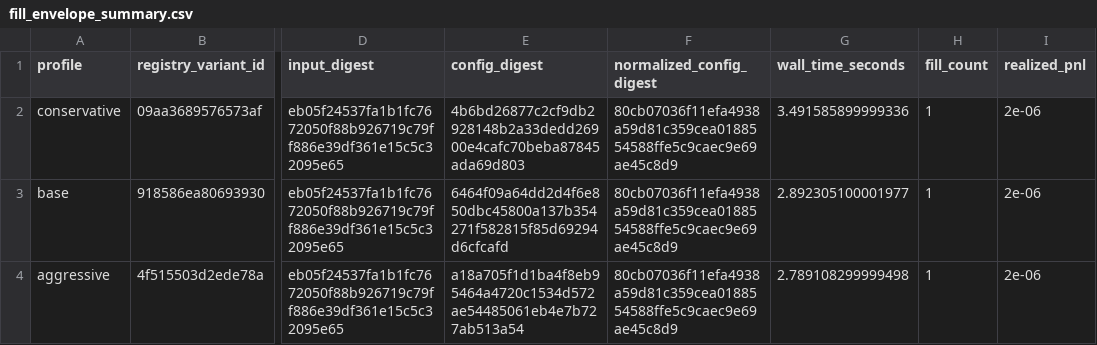
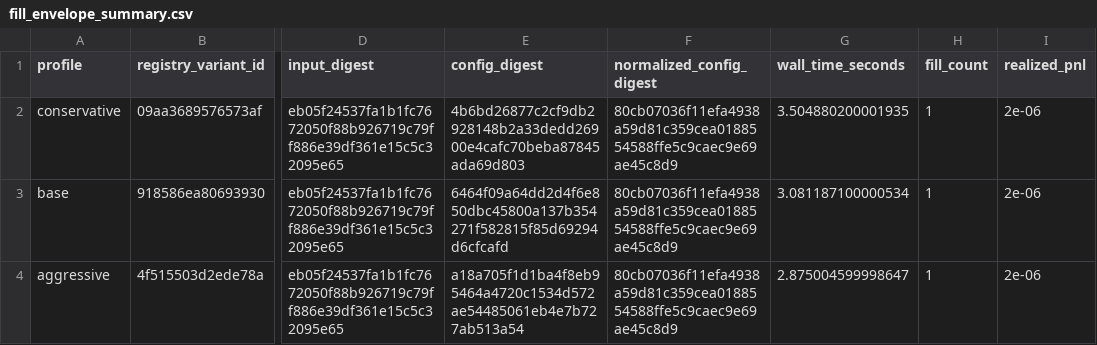
Before and after one commit to gobrienHFT/lob_sim, a CSV file: docs/sample_outputs/futures_fill_assumption_envelope/fill_envelope_summary.csv, drawn as a sheet; only a part is shown, gaps mark what is left out; the diff names each change by its address in the sheet, - before the commit and + after, or states it on an @@ line.

Commit message:
chore(evidence): update provenance after config typing fix

```diff
--- a/docs/sample_outputs/futures_fill_assumption_envelope/fill_envelope_summary.csv
+++ b/docs/sample_outputs/futures_fill_assumption_envelope/fill_envelope_summary.csv
-G2 (wall_time_seconds): 3.491585899999336
+G2 (wall_time_seconds): 3.504880200001935
-G3 (wall_time_seconds): 2.892305100001977
+G3 (wall_time_seconds): 3.081187100000534
-G4 (wall_time_seconds): 2.789108299999498
+G4 (wall_time_seconds): 2.875004599998647
```
Also changed, not shown: docs/sample_outputs/futures_recorded_clip_case/summary.csv, docs/sample_outputs/futures_replay_walkthrough/summary.csv, 15 other files.
